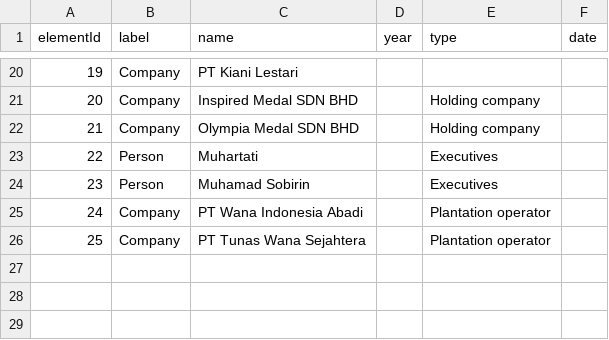
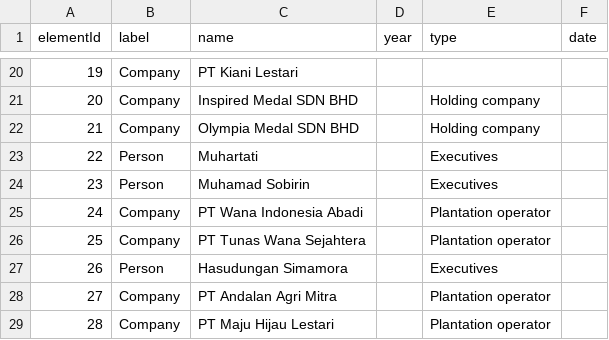
Before and after one commit to aegean8095/rumahkerumah, a CSV file: 02i2025n.csv, drawn as a sheet; only a part is shown, gaps mark what is left out; the diff names each change by its address in the sheet, - before the commit and + after, or states it on an @@ line.

Commit message:
Update 02i2025n.csv

```diff
--- a/02i2025n.csv
+++ b/02i2025n.csv
+row 27: 26 | Person | Hasudungan Simamora |  | Executives
+row 28: 27 | Company | PT Andalan Agri Mitra |  | Plantation operator
+row 29: 28 | Company | PT Maju Hijau Lestari |  | Plantation operator
```
